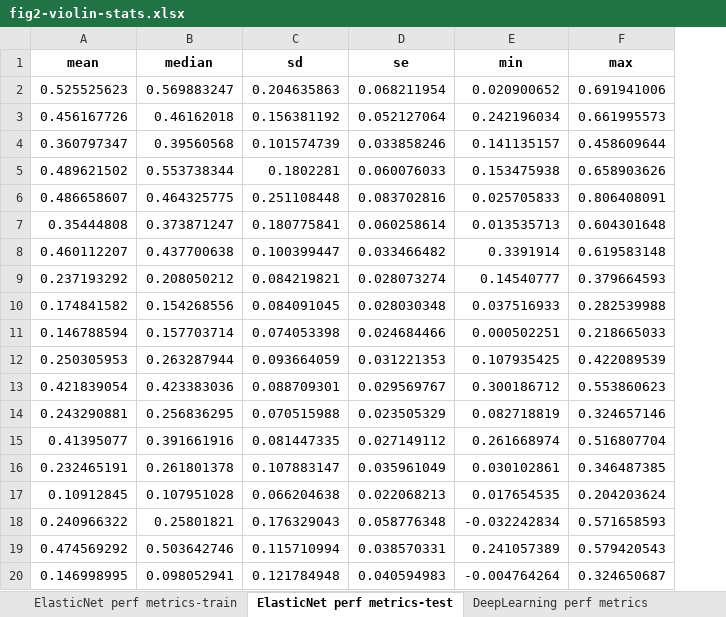
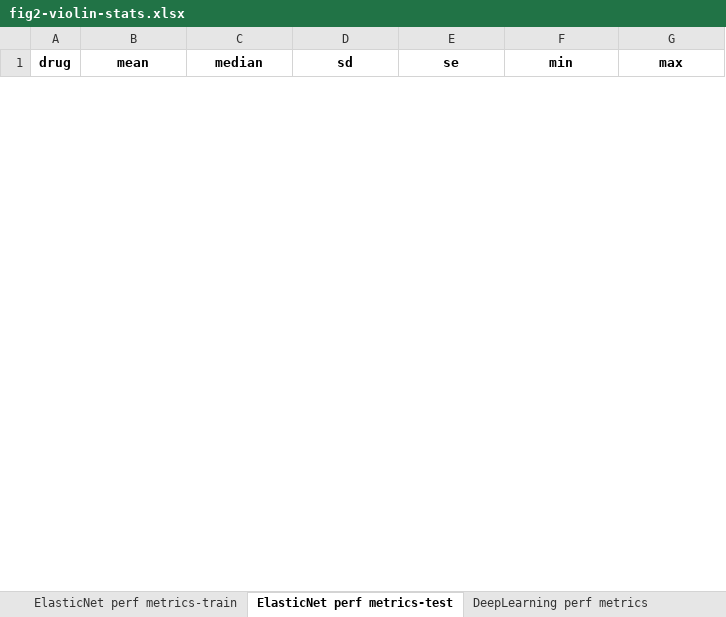
Before and after one commit to merlab/text_features, an Excel workbook: result/fig2-violin-stats.xlsx, sheet ElasticNet perf metrics-test, drawn as a sheet; only a part is shown; values as stored, in another font and other column widths than the file's, no borders; removed rows and columns are numbered as before the commit, all else as after; the diff covers the shown part only; the diff names each change by its address in the sheet, - before the commit and + after, or states it on an @@ line.

Commit message:
added the drug bank result

```diff
--- a/result/fig2-violin-stats.xlsx (sheet ElasticNet perf metrics-test)
+++ b/result/fig2-violin-stats.xlsx (sheet ElasticNet perf metrics-test)
+column A (drug), empty
-row 2: 0.525525623 | 0.569883247 | 0.204635863 | 0.068211954 | 0.020900652 | 0.691941006
-row 3: 0.456167726 | 0.46162018 | 0.156381192 | 0.052127064 | 0.242196034 | 0.661995573
-row 4: 0.360797347 | 0.39560568 | 0.101574739 | 0.033858246 | 0.141135157 | 0.458609644
-row 5: 0.489621502 | 0.553738344 | 0.1802281 | 0.060076033 | 0.153475938 | 0.658903626
-row 6: 0.486658607 | 0.464325775 | 0.251108448 | 0.083702816 | 0.025705833 | 0.806408091
-row 7: 0.35444808 | 0.373871247 | 0.180775841 | 0.060258614 | 0.013535713 | 0.604301648
-row 8: 0.460112207 | 0.437700638 | 0.100399447 | 0.033466482 | 0.3391914 | 0.619583148
-row 9: 0.237193292 | 0.208050212 | 0.084219821 | 0.028073274 | 0.14540777 | 0.379664593
-row 10: 0.174841582 | 0.154268556 | 0.084091045 | 0.028030348 | 0.037516933 | 0.282539988
-row 11: 0.146788594 | 0.157703714 | 0.074053398 | 0.024684466 | 0.000502251 | 0.218665033
-row 12: 0.250305953 | 0.263287944 | 0.093664059 | 0.031221353 | 0.107935425 | 0.422089539
-row 13: 0.421839054 | 0.423383036 | 0.088709301 | 0.029569767 | 0.300186712 | 0.553860623
-row 14: 0.243290881 | 0.256836295 | 0.070515988 | 0.023505329 | 0.082718819 | 0.324657146
-row 15: 0.41395077 | 0.391661916 | 0.081447335 | 0.027149112 | 0.261668974 | 0.516807704
-row 16: 0.232465191 | 0.261801378 | 0.107883147 | 0.035961049 | 0.030102861 | 0.346487385
-row 17: 0.10912845 | 0.107951028 | 0.066204638 | 0.022068213 | 0.017654535 | 0.204203624
-row 18: 0.240966322 | 0.25801821 | 0.176329043 | 0.058776348 | -0.032242834 | 0.571658593
-row 19: 0.474569292 | 0.503642746 | 0.115710994 | 0.038570331 | 0.241057389 | 0.579420543
-row 20: 0.146998995 | 0.098052941 | 0.121784948 | 0.040594983 | -0.004764264 | 0.324650687
```
Also changed, not shown: 9 added rows and 19 removed rows elsewhere in this sheet, sheet RandomForest perf metrics-test, sheet ElasticNet perf metrics-train, sheet RandomForest perf metrics-train, sheet DeepLearning perf metrics, 8 other files.
